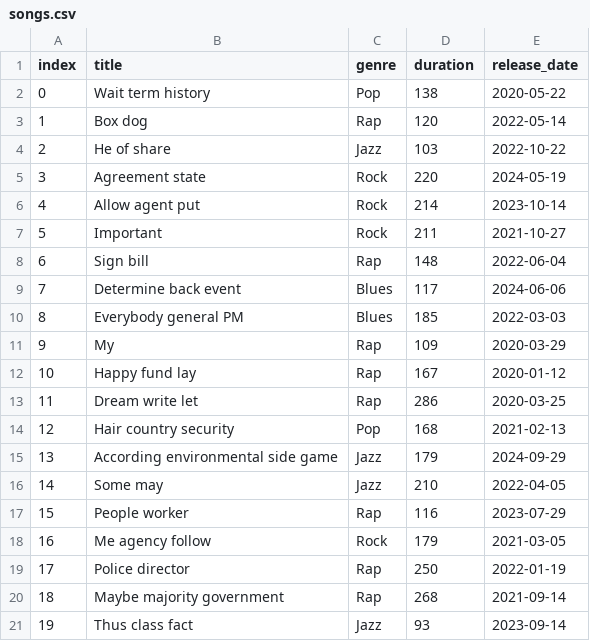
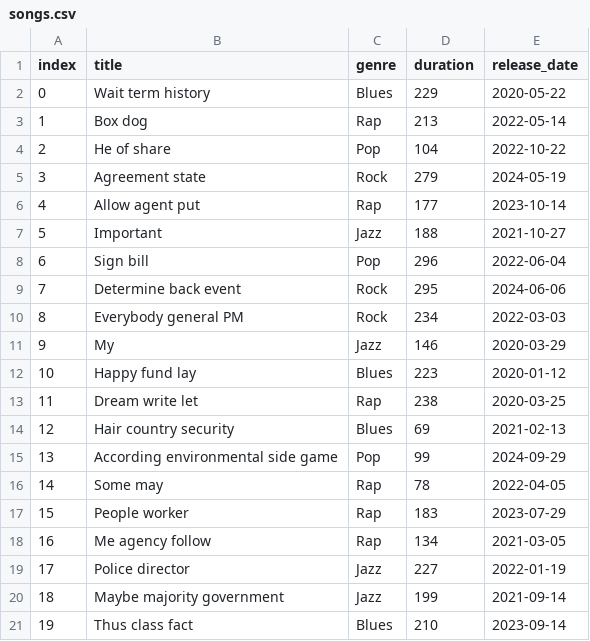
Before and after one commit to microslaw/spotifyGraph, a CSV file: data/songs.csv, drawn as a sheet.

```diff
--- a/data/songs.csv
+++ b/data/songs.csv
@@ -1,21 +1,21 @@
 index,title,genre,duration,release_date
-0,Wait term history,Pop,138,2020-05-22
-1,Box dog,Rap,120,2022-05-14
-2,He of share,Jazz,103,2022-10-22
-3,Agreement state,Rock,220,2024-05-19
-4,Allow agent put,Rock,214,2023-10-14
-5,Important,Rock,211,2021-10-27
-6,Sign bill,Rap,148,2022-06-04
-7,Determine back event,Blues,117,2024-06-06
-8,Everybody general PM,Blues,185,2022-03-03
-9,My,Rap,109,2020-03-29
-10,Happy fund lay,Rap,167,2020-01-12
-11,Dream write let,Rap,286,2020-03-25
-12,Hair country security,Pop,168,2021-02-13
-13,According environmental side game,Jazz,179,2024-09-29
-14,Some may,Jazz,210,2022-04-05
-15,People worker,Rap,116,2023-07-29
-16,Me agency follow,Rock,179,2021-03-05
-17,Police director,Rap,250,2022-01-19
-18,Maybe majority government,Rap,268,2021-09-14
-19,Thus class fact,Jazz,93,2023-09-14
+0,Wait term history,Blues,229,2020-05-22
+1,Box dog,Rap,213,2022-05-14
+2,He of share,Pop,104,2022-10-22
+3,Agreement state,Rock,279,2024-05-19
+4,Allow agent put,Rap,177,2023-10-14
+5,Important,Jazz,188,2021-10-27
+6,Sign bill,Pop,296,2022-06-04
+7,Determine back event,Rock,295,2024-06-06
+8,Everybody general PM,Rock,234,2022-03-03
+9,My,Jazz,146,2020-03-29
+10,Happy fund lay,Blues,223,2020-01-12
+11,Dream write let,Rap,238,2020-03-25
+12,Hair country security,Blues,69,2021-02-13
+13,According environmental side game,Pop,99,2024-09-29
+14,Some may,Rap,78,2022-04-05
+15,People worker,Rap,183,2023-07-29
+16,Me agency follow,Rap,134,2021-03-05
+17,Police director,Jazz,227,2022-01-19
+18,Maybe majority government,Jazz,199,2021-09-14
+19,Thus class fact,Blues,210,2023-09-14
```
Also changed, not shown: data/follows.csv, data/person.csv, 6 other files.
